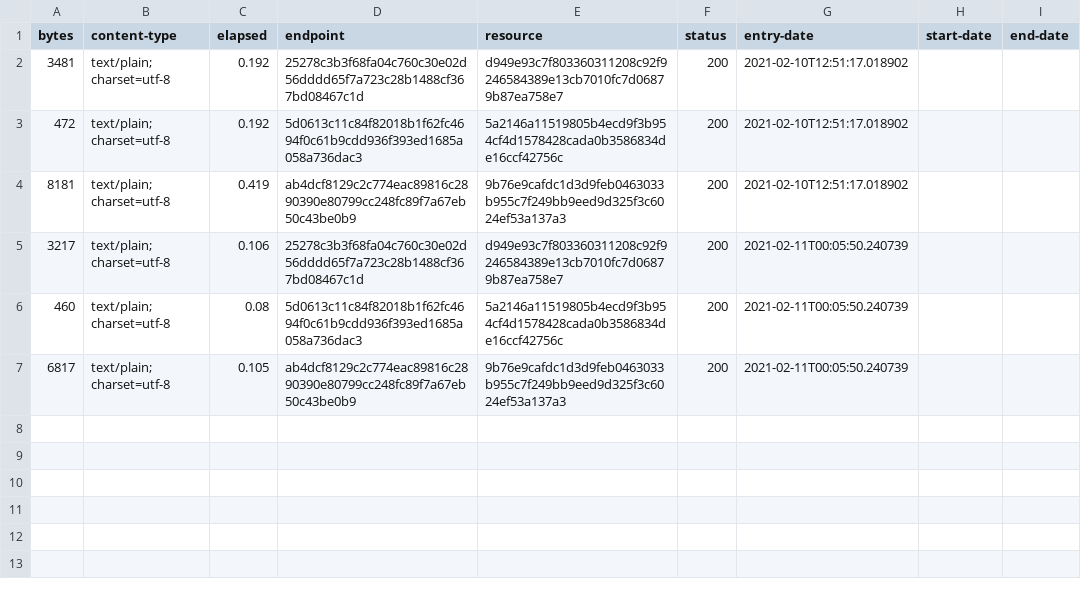
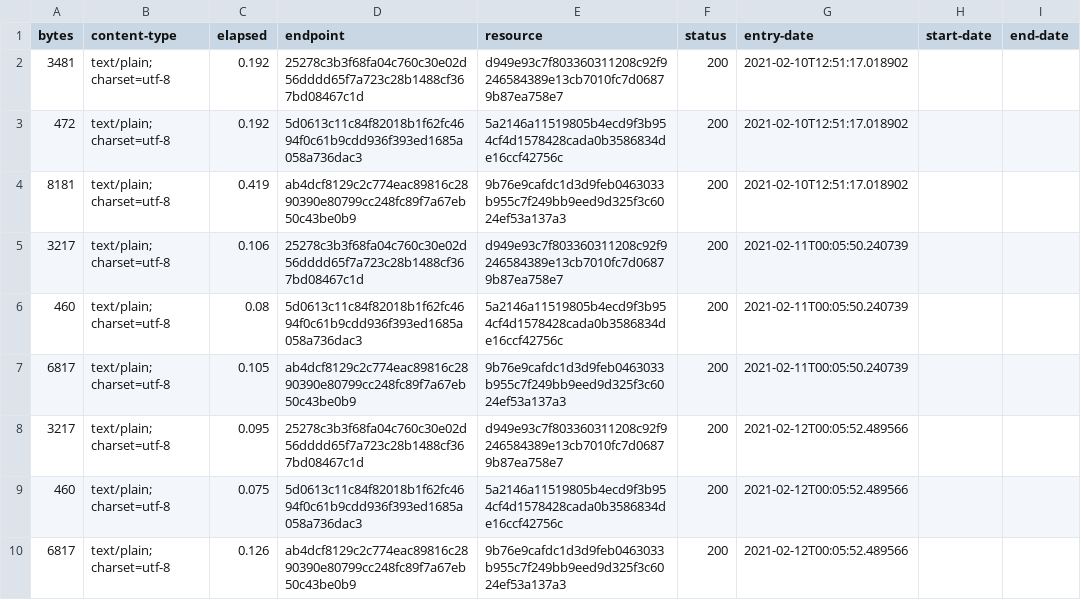
Before and after one commit to digital-land/development-plan-document-collection, a CSV file: collection/log.csv, drawn as a sheet; the diff names each change by its address in the sheet, - before the commit and + after, or states it on an @@ line.

Commit message:
Collection 2021-02-12

```diff
--- a/collection/log.csv
+++ b/collection/log.csv
+row 8: 3217 | text/plain; charset=utf-8 | 0.095 | 25278c3b3f68fa04c760c30e02d56dddd65f7a723c28b1488cf367bd08467c1d | d949e93c7f803360311208c92f9246584389e13cb7010fc7d06879b87ea758e7 | 200 | 2021-02-12T00:05:52.489566
+row 9: 460 | text/plain; charset=utf-8 | 0.075 | 5d0613c11c84f82018b1f62fc4694f0c61b9cdd936f393ed1685a058a736dac3 | 5a2146a11519805b4ecd9f3b954cf4d1578428cada0b3586834de16ccf42756c | 200 | 2021-02-12T00:05:52.489566
+row 10: 6817 | text/plain; charset=utf-8 | 0.126 | ab4dcf8129c2c774eac89816c2890390e80799cc248fc89f7a67eb50c43be0b9 | 9b76e9cafdc1d3d9feb0463033b955c7f249bb9eed9d325f3c6024ef53a137a3 | 200 | 2021-02-12T00:05:52.489566
```
